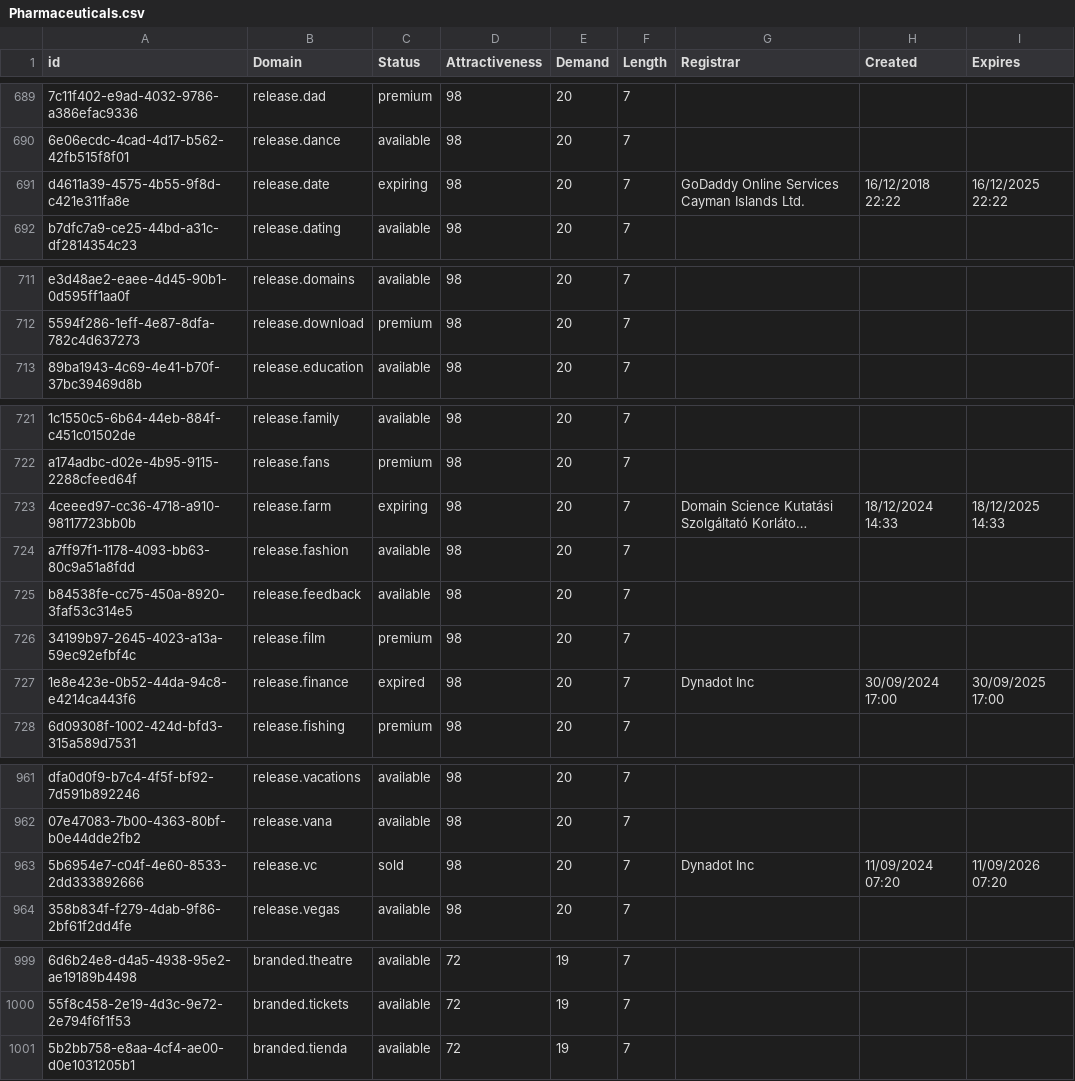
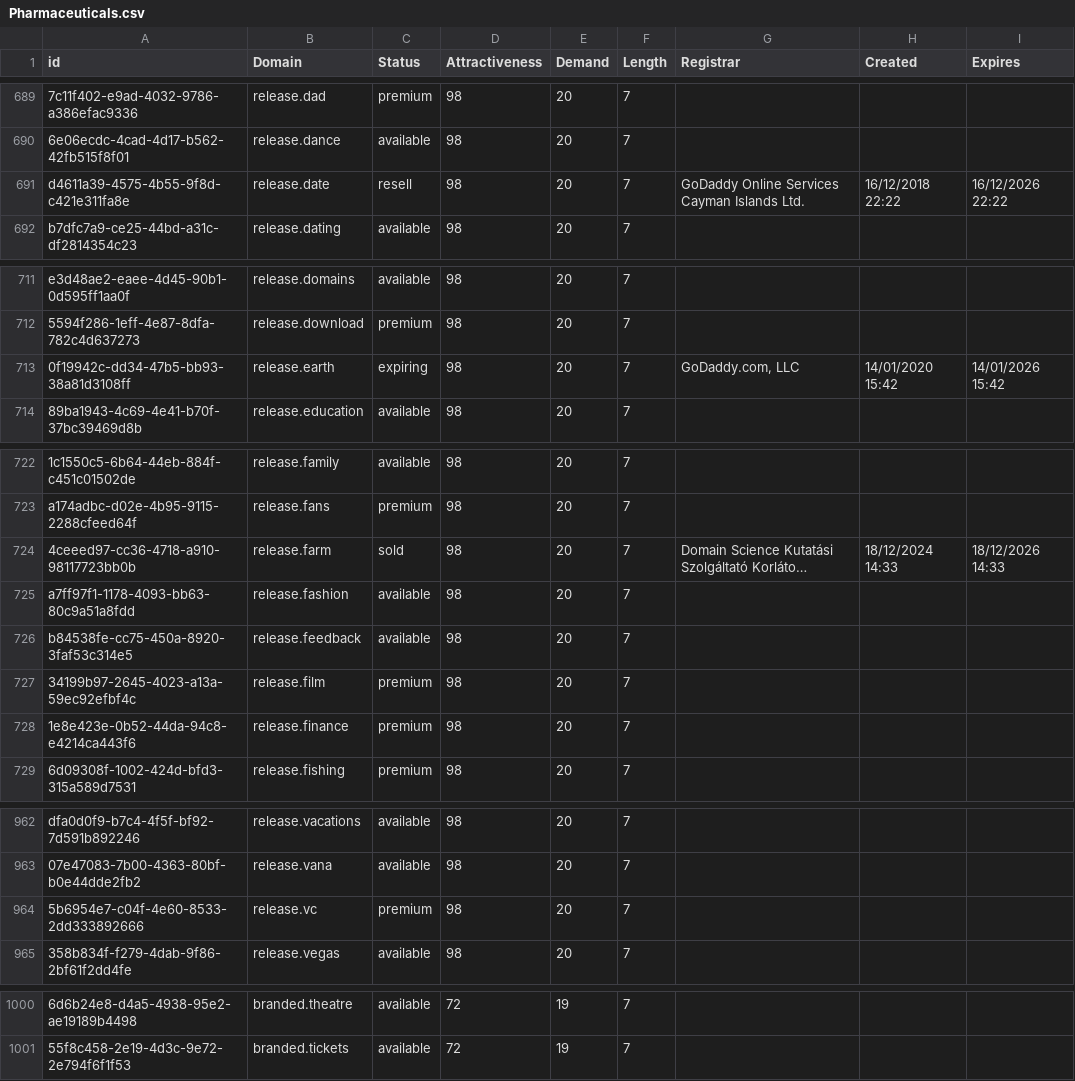
Before and after one commit to UniqueDomains/pharmaceuticals-oneword-domains, a CSV file: Pharmaceuticals.csv, drawn as a sheet; only a part is shown, gaps mark what is left out; long unchanged cells end in …; removed rows and columns are numbered as before the commit, all else as after; the diff covers the shown part only; the diff names each change by its address in the sheet, - before the commit and + after, or states it on an @@ line.

Commit message:
Domains update

```diff
--- a/Pharmaceuticals.csv
+++ b/Pharmaceuticals.csv
-C691 (Status): expiring
+C691 (Status): resell
-I691 (Expires): 16/12/2025 22:22
+I691 (Expires): 16/12/2026 22:22
+row 713: 0f19942c-dd34-47b5-bb93-38a81d3108ff | release.earth | expiring | 98 | 20 | 7 | GoDaddy.com, LLC | 14/01/2020 15:42 | 14/01/2026 15:42
-C724 (Status): expiring
+C724 (Status): sold
-I724 (Expires): 18/12/2025 14:33
+I724 (Expires): 18/12/2026 14:33
-C728 (Status): expired
+C728 (Status): premium
-G728 (Registrar): Dynadot Inc
+G728 (Registrar): (empty)
-H728 (Created): 30/09/2024 17:00
+H728 (Created): (empty)
-I728 (Expires): 30/09/2025 17:00
+I728 (Expires): (empty)
-C964 (Status): sold
+C964 (Status): premium
-G964 (Registrar): Dynadot Inc
+G964 (Registrar): (empty)
-H964 (Created): 11/09/2024 07:20
+H964 (Created): (empty)
-I964 (Expires): 11/09/2026 07:20
+I964 (Expires): (empty)
-row 1001: 5b2bb758-e8aa-4cf4-ae00-d0e1031205b1 | branded.tienda | available | 72 | 19 | 7
```
Also changed, not shown: 4 edited cells elsewhere in this file, 2 other files.
